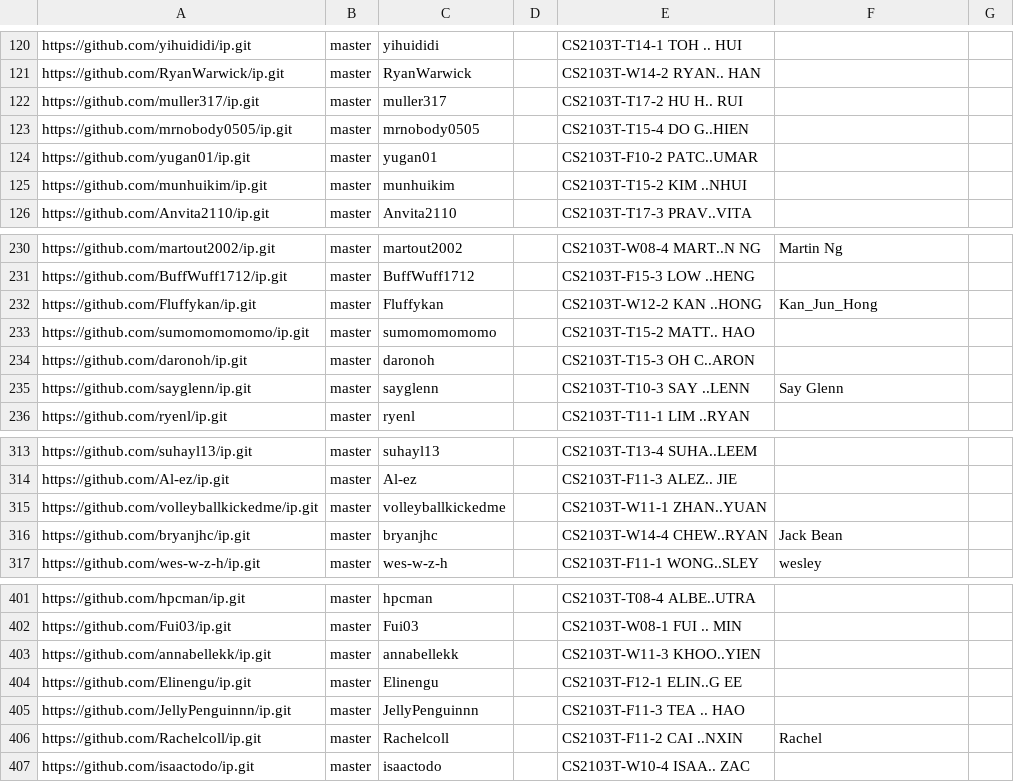
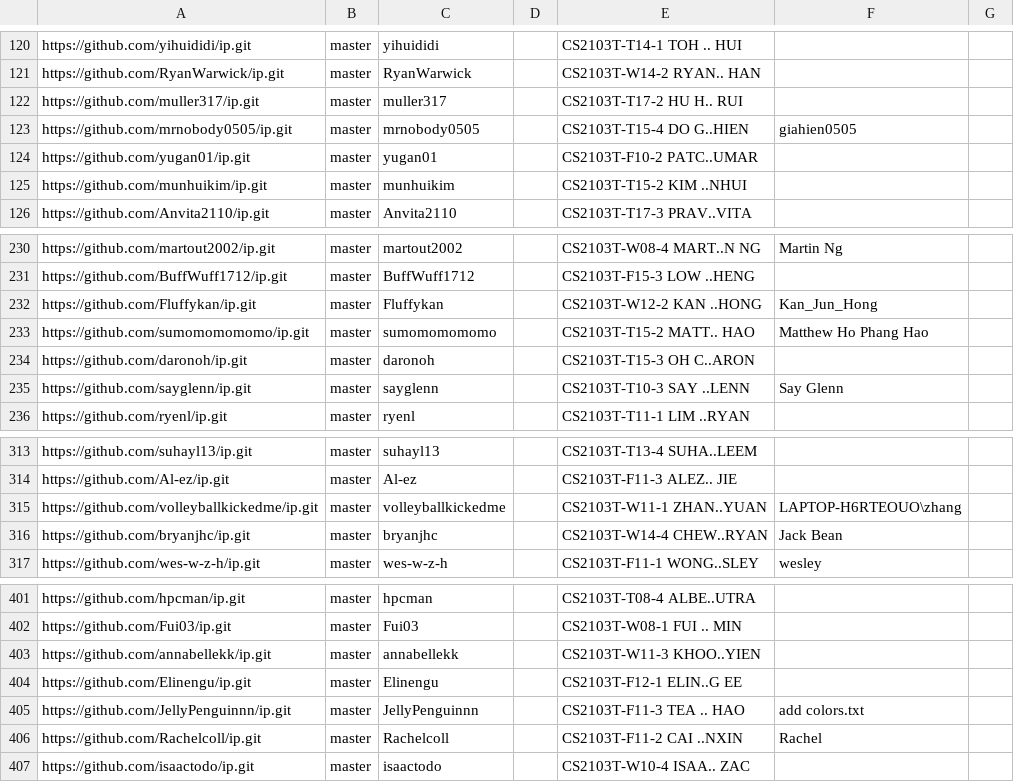
Before and after one commit to nus-cs2103-AY2425S1/ip-dashboard, a CSV file: configs/author-config.csv, drawn as a sheet; only a part is shown, gaps mark what is left out.

Commit message:
Update configs

```diff
--- a/configs/author-config.csv
+++ b/configs/author-config.csv
@@ -122,3 +122,3 @@ https://github.com/RyanWarwick/ip.git,master,RyanWarwick,,CS2103T-W14-2 RYAN.. H
 https://github.com/muller317/ip.git,master,muller317,,CS2103T-T17-2 HU H.. RUI,,
-https://github.com/mrnobody0505/ip.git,master,mrnobody0505,,CS2103T-T15-4 DO G..HIEN,,
+https://github.com/mrnobody0505/ip.git,master,mrnobody0505,,CS2103T-T15-4 DO G..HIEN,giahien0505,
 https://github.com/yugan01/ip.git,master,yugan01,,CS2103T-F10-2 PATC..UMAR,,
@@ -232,3 +232,3 @@ https://github.com/BuffWuff1712/ip.git,master,BuffWuff1712,,CS2103T-F15-3 LOW ..
 https://github.com/Fluffykan/ip.git,master,Fluffykan,,CS2103T-W12-2 KAN ..HONG,Kan_Jun_Hong,
-https://github.com/sumomomomomo/ip.git,master,sumomomomomo,,CS2103T-T15-2 MATT.. HAO,,
+https://github.com/sumomomomomo/ip.git,master,sumomomomomo,,CS2103T-T15-2 MATT.. HAO,Matthew Ho Phang Hao,
 https://github.com/daronoh/ip.git,master,daronoh,,CS2103T-T15-3 OH C..ARON,,
@@ -314,3 +314,3 @@ https://github.com/suhayl13/ip.git,master,suhayl13,,CS2103T-T13-4 SUHA..LEEM,,
 https://github.com/Al-ez/ip.git,master,Al-ez,,CS2103T-F11-3 ALEZ.. JIE,,
-https://github.com/volleyballkickedme/ip.git,master,volleyballkickedme,,CS2103T-W11-1 ZHAN..YUAN,,
+https://github.com/volleyballkickedme/ip.git,master,volleyballkickedme,,CS2103T-W11-1 ZHAN..YUAN,LAPTOP-H6RTEOUO\zhang,
 https://github.com/bryanjhc/ip.git,master,bryanjhc,,CS2103T-W14-4 CHEW..RYAN,Jack Bean,
@@ -404,3 +404,3 @@ https://github.com/annabellekk/ip.git,master,annabellekk,,CS2103T-W11-3 KHOO..YI
 https://github.com/Elinengu/ip.git,master,Elinengu,,CS2103T-F12-1 ELIN..G EE,,
-https://github.com/JellyPenguinnn/ip.git,master,JellyPenguinnn,,CS2103T-F11-3 TEA .. HAO,,
+https://github.com/JellyPenguinnn/ip.git,master,JellyPenguinnn,,CS2103T-F11-3 TEA .. HAO,add colors.txt,
 https://github.com/Rachelcoll/ip.git,master,Rachelcoll,,CS2103T-F11-2 CAI ..NXIN,Rachel,
```
